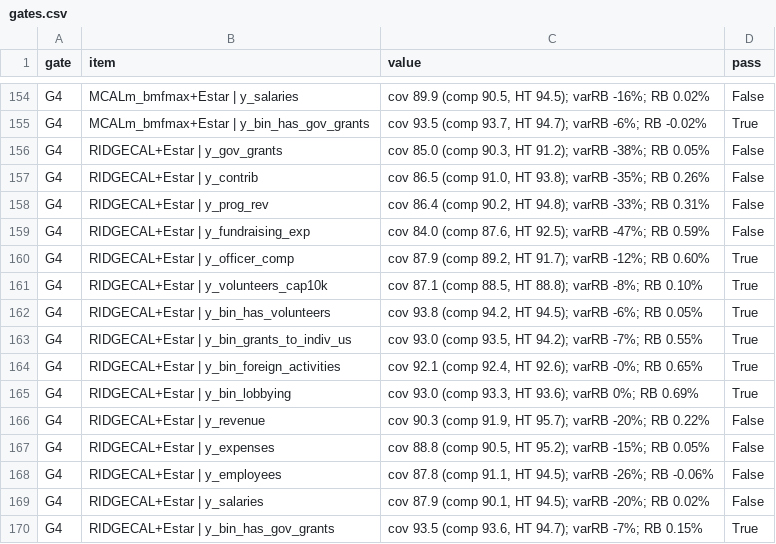
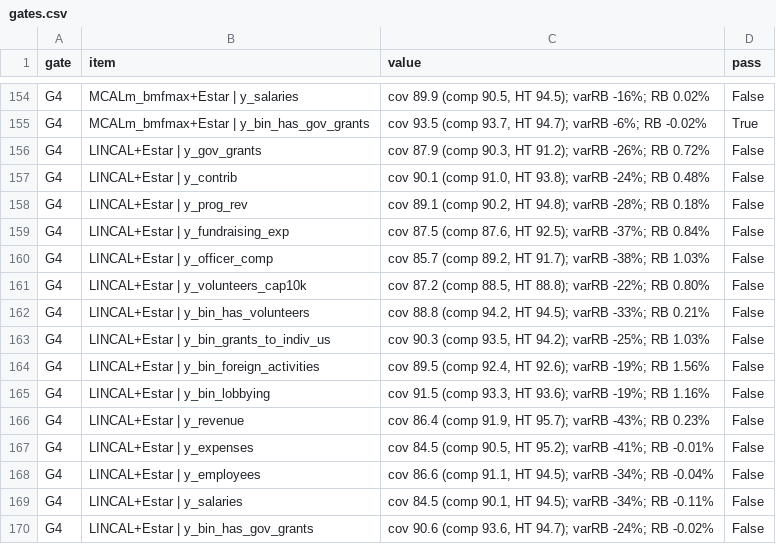
Before and after one commit to hananather/hananather, a CSV file: _research/embedding-auxiliary-variables/results/stage2_ne_v3/gates.csv, drawn as a sheet; only a part is shown, gaps mark what is left out; the diff covers the shown part only.

```diff
--- a/_research/embedding-auxiliary-variables/results/stage2_ne_v3/gates.csv
+++ b/_research/embedding-auxiliary-variables/results/stage2_ne_v3/gates.csv
@@ -155,16 +155,16 @@ G4,MCALm_bmfmax+Estar | y_salaries,"cov 89.9 (comp 90.5, HT 94.5); varRB -16%; R
 G4,MCALm_bmfmax+Estar | y_bin_has_gov_grants,"cov 93.5 (comp 93.7, HT 94.7); varRB -6%; RB -0.02%",True
-G4,RIDGECAL+Estar | y_gov_grants,"cov 85.0 (comp 90.3, HT 91.2); varRB -38%; RB 0.05%",False
-G4,RIDGECAL+Estar | y_contrib,"cov 86.5 (comp 91.0, HT 93.8); varRB -35%; RB 0.26%",False
-G4,RIDGECAL+Estar | y_prog_rev,"cov 86.4 (comp 90.2, HT 94.8); varRB -33%; RB 0.31%",False
-G4,RIDGECAL+Estar | y_fundraising_exp,"cov 84.0 (comp 87.6, HT 92.5); varRB -47%; RB 0.59%",False
-G4,RIDGECAL+Estar | y_officer_comp,"cov 87.9 (comp 89.2, HT 91.7); varRB -12%; RB 0.60%",True
-G4,RIDGECAL+Estar | y_volunteers_cap10k,"cov 87.1 (comp 88.5, HT 88.8); varRB -8%; RB 0.10%",True
-G4,RIDGECAL+Estar | y_bin_has_volunteers,"cov 93.8 (comp 94.2, HT 94.5); varRB -6%; RB 0.05%",True
-G4,RIDGECAL+Estar | y_bin_grants_to_indiv_us,"cov 93.0 (comp 93.5, HT 94.2); varRB -7%; RB 0.55%",True
-G4,RIDGECAL+Estar | y_bin_foreign_activities,"cov 92.1 (comp 92.4, HT 92.6); varRB -0%; RB 0.65%",True
-G4,RIDGECAL+Estar | y_bin_lobbying,"cov 93.0 (comp 93.3, HT 93.6); varRB 0%; RB 0.69%",True
-G4,RIDGECAL+Estar | y_revenue,"cov 90.3 (comp 91.9, HT 95.7); varRB -20%; RB 0.22%",False
-G4,RIDGECAL+Estar | y_expenses,"cov 88.8 (comp 90.5, HT 95.2); varRB -15%; RB 0.05%",False
-G4,RIDGECAL+Estar | y_employees,"cov 87.8 (comp 91.1, HT 94.5); varRB -26%; RB -0.06%",False
-G4,RIDGECAL+Estar | y_salaries,"cov 87.9 (comp 90.1, HT 94.5); varRB -20%; RB 0.02%",False
-G4,RIDGECAL+Estar | y_bin_has_gov_grants,"cov 93.5 (comp 93.6, HT 94.7); varRB -7%; RB 0.15%",True
+G4,LINCAL+Estar | y_gov_grants,"cov 87.9 (comp 90.3, HT 91.2); varRB -26%; RB 0.72%",False
+G4,LINCAL+Estar | y_contrib,"cov 90.1 (comp 91.0, HT 93.8); varRB -24%; RB 0.48%",False
+G4,LINCAL+Estar | y_prog_rev,"cov 89.1 (comp 90.2, HT 94.8); varRB -28%; RB 0.18%",False
+G4,LINCAL+Estar | y_fundraising_exp,"cov 87.5 (comp 87.6, HT 92.5); varRB -37%; RB 0.84%",False
+G4,LINCAL+Estar | y_officer_comp,"cov 85.7 (comp 89.2, HT 91.7); varRB -38%; RB 1.03%",False
+G4,LINCAL+Estar | y_volunteers_cap10k,"cov 87.2 (comp 88.5, HT 88.8); varRB -22%; RB 0.80%",False
+G4,LINCAL+Estar | y_bin_has_volunteers,"cov 88.8 (comp 94.2, HT 94.5); varRB -33%; RB 0.21%",False
+G4,LINCAL+Estar | y_bin_grants_to_indiv_us,"cov 90.3 (comp 93.5, HT 94.2); varRB -25%; RB 1.03%",False
+G4,LINCAL+Estar | y_bin_foreign_activities,"cov 89.5 (comp 92.4, HT 92.6); varRB -19%; RB 1.56%",False
+G4,LINCAL+Estar | y_bin_lobbying,"cov 91.5 (comp 93.3, HT 93.6); varRB -19%; RB 1.16%",False
+G4,LINCAL+Estar | y_revenue,"cov 86.4 (comp 91.9, HT 95.7); varRB -43%; RB 0.23%",False
+G4,LINCAL+Estar | y_expenses,"cov 84.5 (comp 90.5, HT 95.2); varRB -41%; RB -0.01%",False
+G4,LINCAL+Estar | y_employees,"cov 86.6 (comp 91.1, HT 94.5); varRB -34%; RB -0.04%",False
+G4,LINCAL+Estar | y_salaries,"cov 84.5 (comp 90.1, HT 94.5); varRB -34%; RB -0.11%",False
+G4,LINCAL+Estar | y_bin_has_gov_grants,"cov 90.6 (comp 93.6, HT 94.7); varRB -24%; RB -0.02%",False
```
Also changed, not shown: 1 added row, 1 removed row and 40 edited cells elsewhere in this file, 6 other files.
